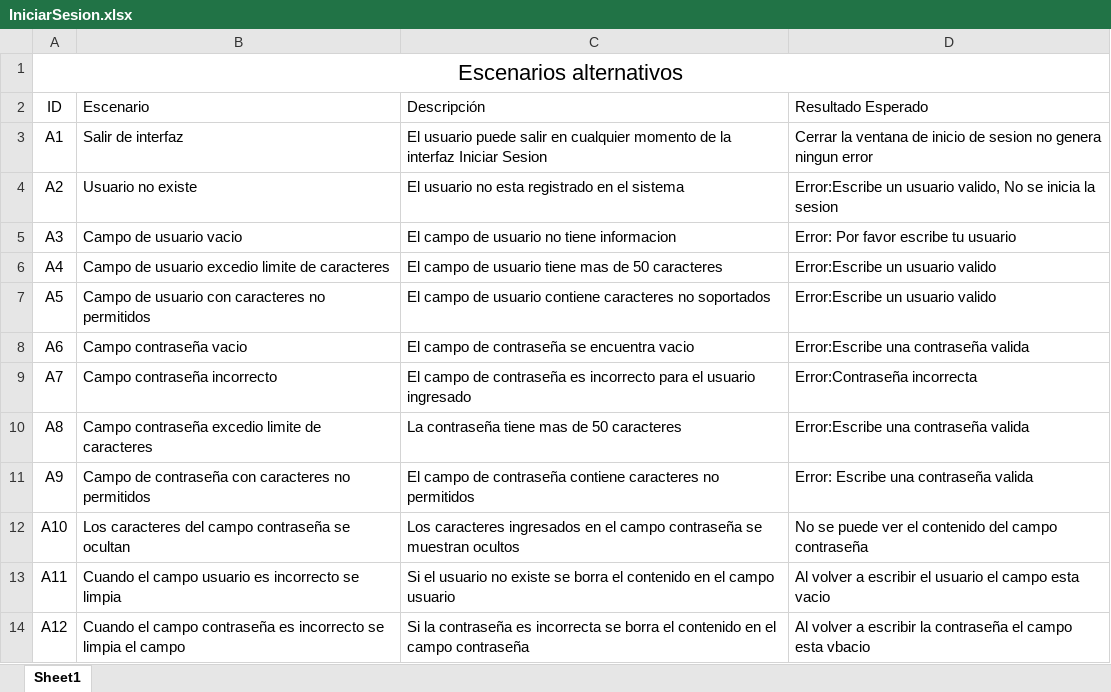
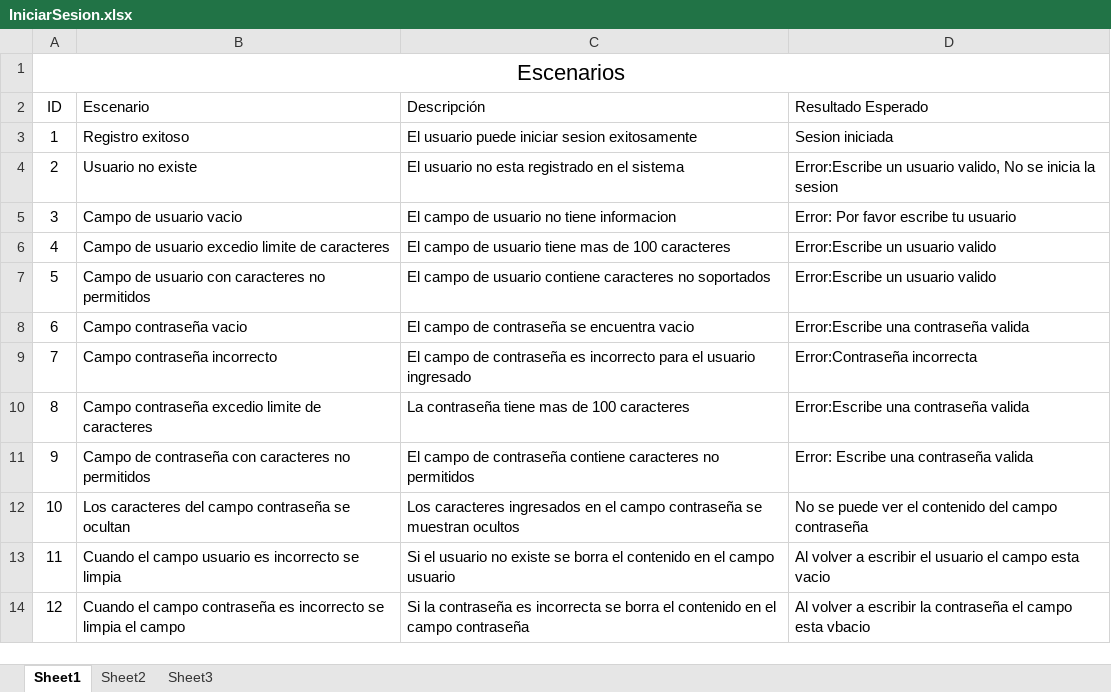
Before and after one commit to TheMindBreaker/DAW2020, an Excel workbook: Entrega 4/Pruebas/IniciarSesion.xlsx, sheet Sheet1, drawn as a sheet; values as stored, in another font and other column widths than the file's, no borders; removed rows and columns are numbered as before the commit, all else as after; the diff names each change by its address in the sheet, - before the commit and + after, or states it on an @@ line.

Commit message:
Cambios en iniciar sesionPruebas

```diff
--- a/Entrega 4/Pruebas/IniciarSesion.xlsx (sheet Sheet1)
+++ b/Entrega 4/Pruebas/IniciarSesion.xlsx (sheet Sheet1)
+sheet tab: Sheet2
+sheet tab: Sheet3
-A1 (ID): Escenarios alternativos
+A1 (ID): Escenarios
-row 3: A1 | Salir de interfaz | El usuario puede salir en cualquier momento de la interfaz Iniciar Sesion | Cerrar la ventana de inicio de sesion no genera ningun error
+row 3: 1 | Registro exitoso | El usuario puede iniciar sesion exitosamente | Sesion iniciada
-A4 (ID): A2
+A4 (ID): 2
-A5 (ID): A3
+A5 (ID): 3
-A6 (ID): A4
+A6 (ID): 4
-C6 (Descripción): …mas de 50 caracteres
+C6 (Descripción): …mas de 100 caracteres
-A7 (ID): A5
+A7 (ID): 5
-A8 (ID): A6
+A8 (ID): 6
-A9 (ID): A7
+A9 (ID): 7
-A10 (ID): A8
+A10 (ID): 8
-C10 (Descripción): La contraseña tiene mas de 50 caracteres
+C10 (Descripción): La contraseña tiene mas de 100 caracteres
-A11 (ID): A9
+A11 (ID): 9
-A12 (ID): A10
+A12 (ID): 10
-A13 (ID): A11
+A13 (ID): 11
-A14 (ID): A12
+A14 (ID): 12
```
Also changed, not shown: Entrega 4/Pruebas/GuardarExamen.xlsx.
